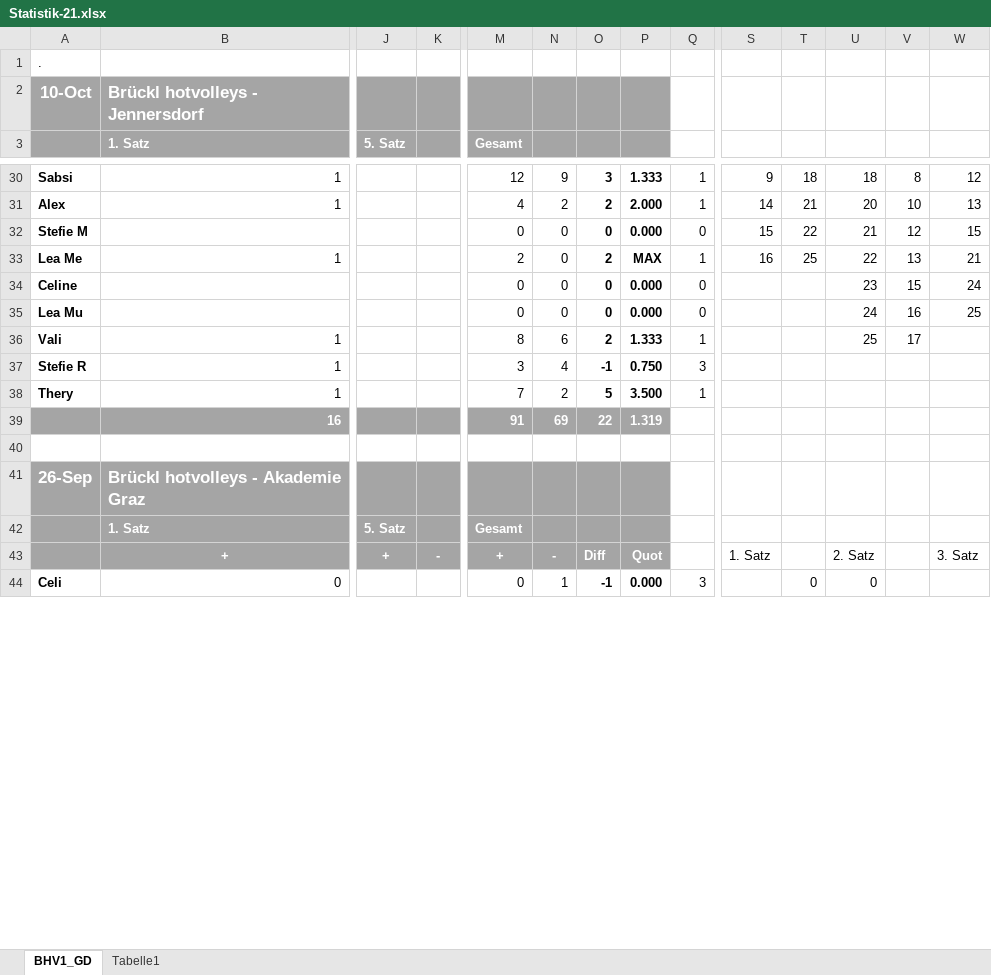
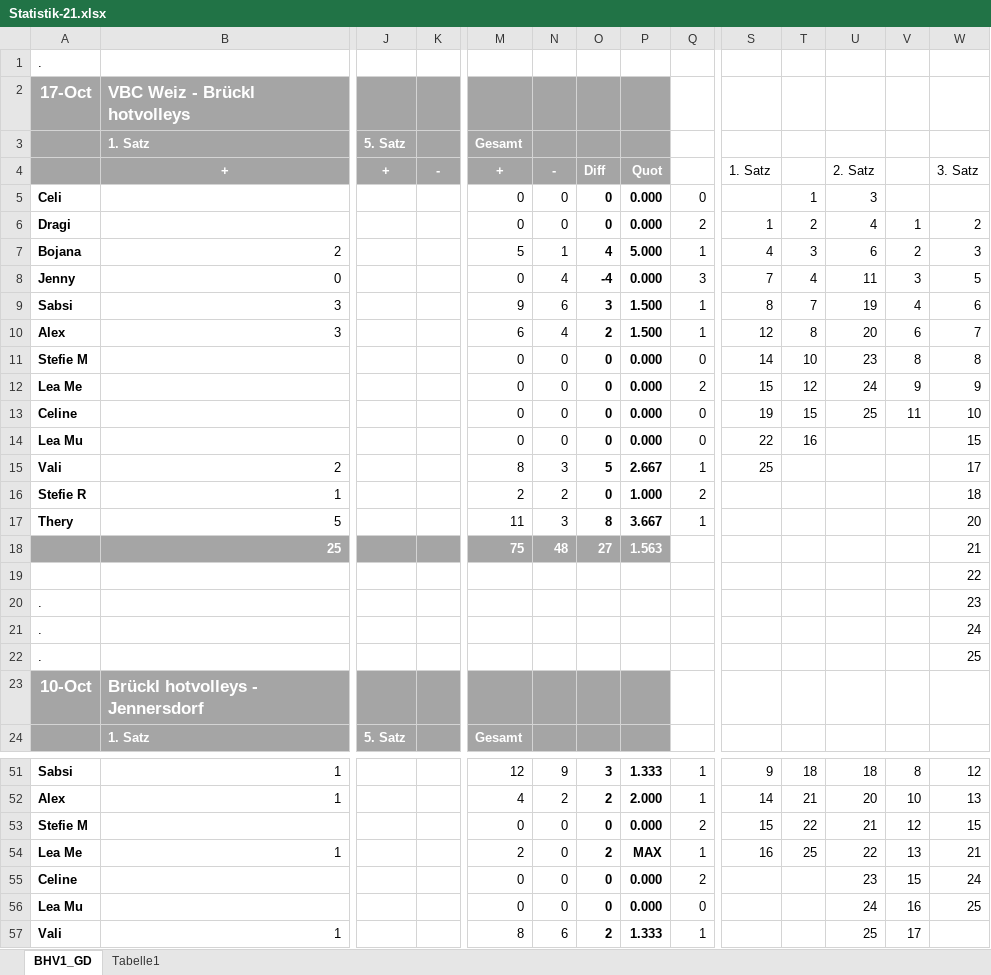
Before and after one commit to volleybase/brueckl-hotvolleys-source, an Excel workbook: _work/Statistik-21.xlsx, sheet BHV1_GD, drawn as a sheet; only a part is shown, gaps mark what is left out; the shorter side is filled out with more unchanged rows; values as stored, in another font and other column widths than the file's, no borders; conditional formats not drawn; addresses are those after the commit; rows hold the shown columns only; the diff covers the shown part only; the diff names each change by its address in the sheet, - before the commit and + after, or states it on an @@ line.

```diff
--- a/_work/Statistik-21.xlsx (sheet BHV1_GD)
+++ b/_work/Statistik-21.xlsx (sheet BHV1_GD)
+row 2: 17-Oct | VBC Weiz - Brückl hotvolleys
+row 3:  | 1. Satz | 5. Satz |  | Gesamt
+row 4:  | + | + | - | + | - | Diff | Quot |  | 1. Satz |  | 2. Satz |  | 3. Satz
+row 5: Celi |  |  |  | 0 | 0 | 0 | 0.000 | 0 |  | 1 | 3
+row 6: Dragi |  |  |  | 0 | 0 | 0 | 0.000 | 2 | 1 | 2 | 4 | 1 | 2
+row 7: Bojana | 2 |  |  | 5 | 1 | 4 | 5.000 | 1 | 4 | 3 | 6 | 2 | 3
+row 8: Jenny | 0 |  |  | 0 | 4 | -4 | 0.000 | 3 | 7 | 4 | 11 | 3 | 5
+row 9: Sabsi | 3 |  |  | 9 | 6 | 3 | 1.500 | 1 | 8 | 7 | 19 | 4 | 6
+row 10: Alex | 3 |  |  | 6 | 4 | 2 | 1.500 | 1 | 12 | 8 | 20 | 6 | 7
+row 11: Stefie M |  |  |  | 0 | 0 | 0 | 0.000 | 0 | 14 | 10 | 23 | 8 | 8
+row 12: Lea Me |  |  |  | 0 | 0 | 0 | 0.000 | 2 | 15 | 12 | 24 | 9 | 9
+row 13: Celine |  |  |  | 0 | 0 | 0 | 0.000 | 0 | 19 | 15 | 25 | 11 | 10
+row 14: Lea Mu |  |  |  | 0 | 0 | 0 | 0.000 | 0 | 22 | 16 |  |  | 15
+row 15: Vali | 2 |  |  | 8 | 3 | 5 | 2.667 | 1 | 25 |  |  |  | 17
+row 16: Stefie R | 1 |  |  | 2 | 2 | 0 | 1.000 | 2 |  |  |  |  | 18
+row 17: Thery | 5 |  |  | 11 | 3 | 8 | 3.667 | 1 |  |  |  |  | 20
+row 18:  | 25 |  |  | 75 | 48 | 27 | 1.563 |  |  |  |  |  | 21
+row 19:  |  |  |  |  |  |  |  |  |  |  |  |  | 22
+row 20: . |  |  |  |  |  |  |  |  |  |  |  |  | 23
+row 21: . |  |  |  |  |  |  |  |  |  |  |  |  | 24
+row 22: . |  |  |  |  |  |  |  |  |  |  |  |  | 25
-Q53: 0
+Q53: 2
-Q55: 0
+Q55: 2
```
Also changed, not shown: 2 edited cells elsewhere in this sheet, formulas that keep their value, 2 other files.
